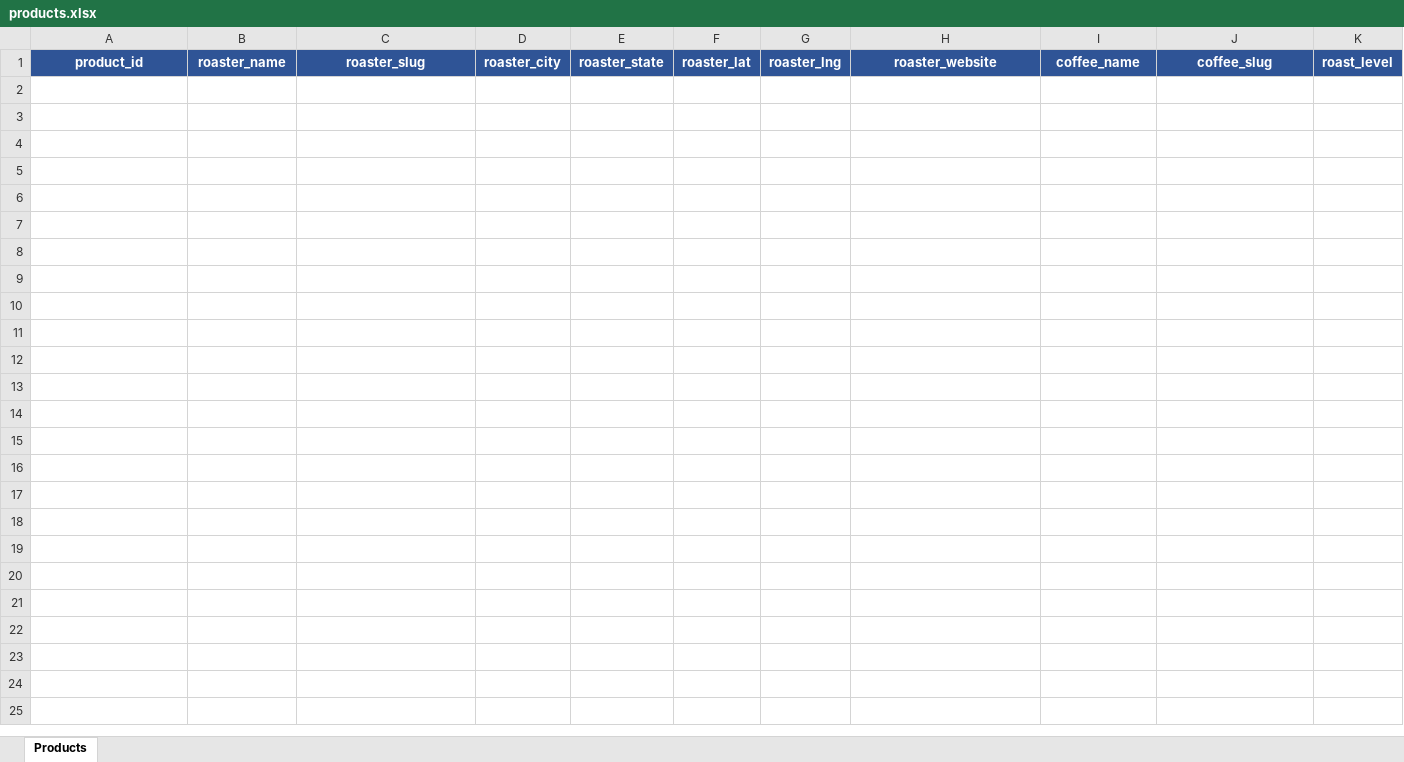
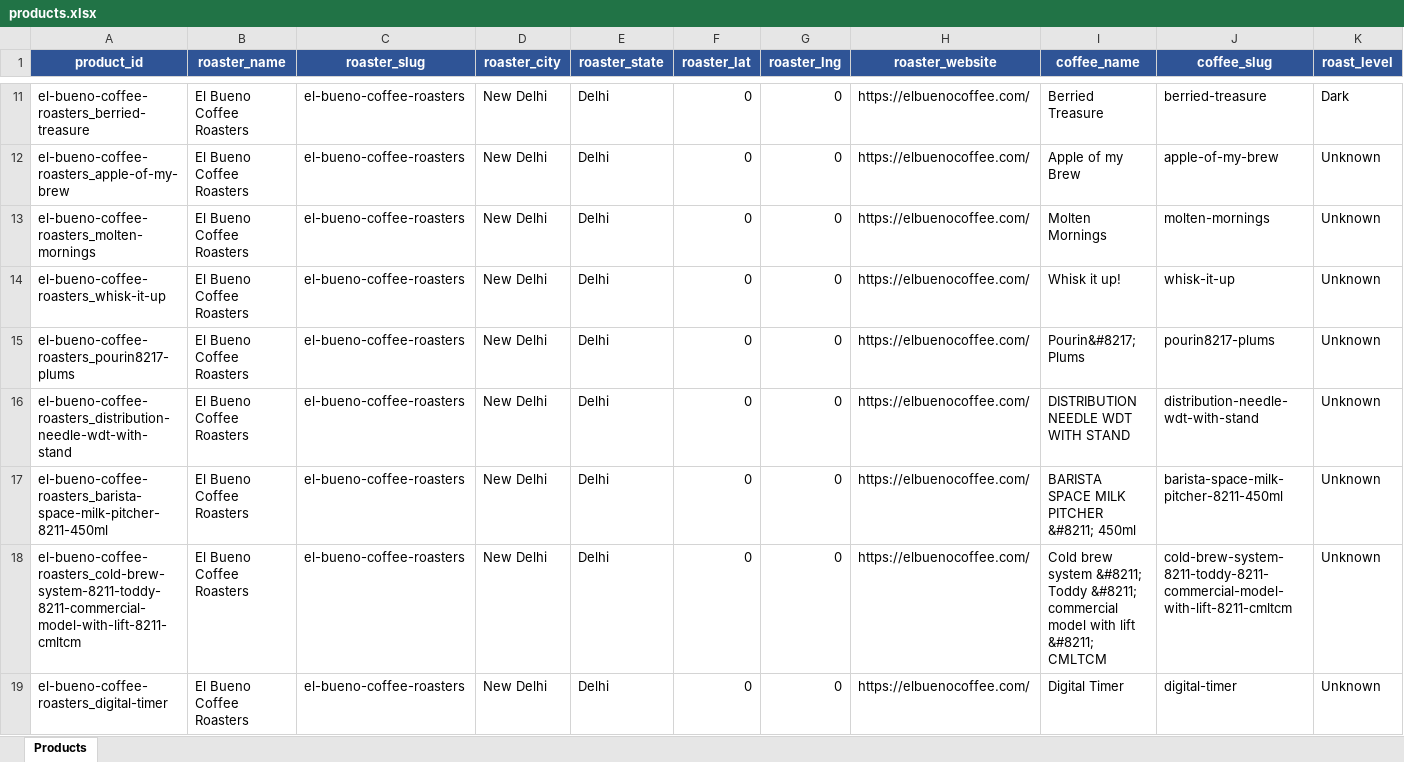
Before and after one commit to swarajnanda2021/crema, an Excel workbook: Scraper/output/products.xlsx, sheet Products, drawn as a sheet; only a part is shown, gaps mark what is left out; values as stored, in another font and other column widths than the file's, no borders; rows hold the shown columns only; the diff covers the shown part only; the diff names each change by its address in the sheet, - before the commit and + after, or states it on an @@ line.

```diff
--- a/Scraper/output/products.xlsx (sheet Products)
+++ b/Scraper/output/products.xlsx (sheet Products)
+row 11: el-bueno-coffee-roasters_berried-treasure | El Bueno Coffee Roasters | el-bueno-coffee-roasters | New Delhi | Delhi | 0 | 0 | https://elbuenocoffee.com/ | Berried Treasure | berried-treasure | Dark
+row 12: el-bueno-coffee-roasters_apple-of-my-brew | El Bueno Coffee Roasters | el-bueno-coffee-roasters | New Delhi | Delhi | 0 | 0 | https://elbuenocoffee.com/ | Apple of my Brew | apple-of-my-brew | Unknown
+row 13: el-bueno-coffee-roasters_molten-mornings | El Bueno Coffee Roasters | el-bueno-coffee-roasters | New Delhi | Delhi | 0 | 0 | https://elbuenocoffee.com/ | Molten Mornings | molten-mornings | Unknown
+row 14: el-bueno-coffee-roasters_whisk-it-up | El Bueno Coffee Roasters | el-bueno-coffee-roasters | New Delhi | Delhi | 0 | 0 | https://elbuenocoffee.com/ | Whisk it up! | whisk-it-up | Unknown
+row 15: el-bueno-coffee-roasters_pourin8217-plums | El Bueno Coffee Roasters | el-bueno-coffee-roasters | New Delhi | Delhi | 0 | 0 | https://elbuenocoffee.com/ | Pourin&#8217; Plums | pourin8217-plums | Unknown
+row 16: el-bueno-coffee-roasters_distribution-needle-wdt-with-stand | El Bueno Coffee Roasters | el-bueno-coffee-roasters | New Delhi | Delhi | 0 | 0 | https://elbuenocoffee.com/ | DISTRIBUTION NEEDLE WDT WITH STAND | distribution-needle-wdt-with-stand | Unknown
+row 17: el-bueno-coffee-roasters_barista-space-milk-pitcher-8211-450ml | El Bueno Coffee Roasters | el-bueno-coffee-roasters | New Delhi | Delhi | 0 | 0 | https://elbuenocoffee.com/ | BARISTA SPACE MILK PITCHER &#8211; 450ml | barista-space-milk-pitcher-8211-450ml | Unknown
+row 18: el-bueno-coffee-roasters_cold-brew-system-8211-toddy-8211-commercial-model-with-lift-8211-cmltcm | El Bueno Coffee Roasters | el-bueno-coffee-roasters | New Delhi | Delhi | 0 | 0 | https://elbuenocoffee.com/ | Cold brew system &#8211; Toddy &#8211; commercial model with lift &#8211; CMLTCM | cold-brew-system-8211-toddy-8211-commercial-model-with-lift-8211-cmltcm | Unknown
+row 19: el-bueno-coffee-roasters_digital-timer | El Bueno Coffee Roasters | el-bueno-coffee-roasters | New Delhi | Delhi | 0 | 0 | https://elbuenocoffee.com/ | Digital Timer | digital-timer | Unknown
```
Also changed, not shown: 18 added rows elsewhere in this sheet, 21 other files.
